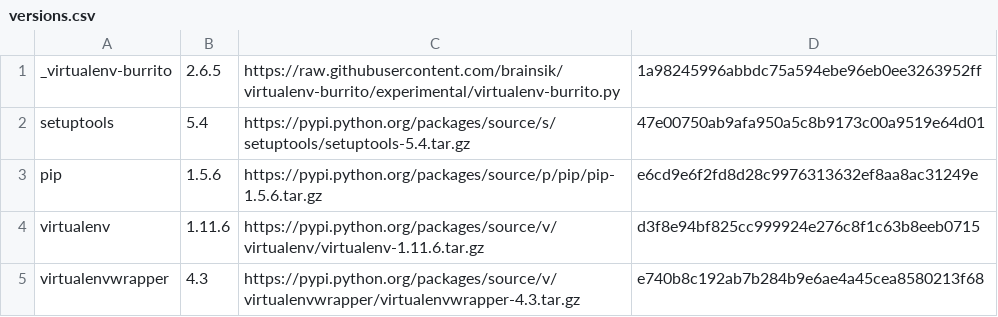
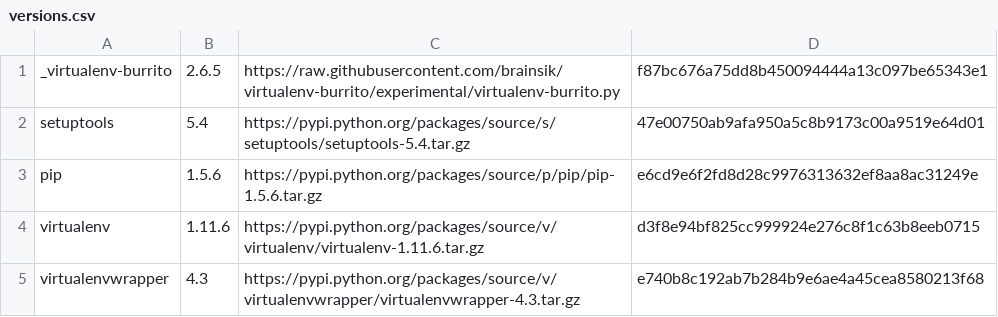
Before and after one commit to brainsik/virtualenv-burrito, a CSV file: versions.csv, drawn as a sheet.

Commit message:
create the versioned python lib dir during initial setup

```diff
--- a/versions.csv
+++ b/versions.csv
@@ -1,2 +1,2 @@
-_virtualenv-burrito,2.6.5,https://raw.githubusercontent.com/brainsik/virtualenv-burrito/experimental/virtualenv-burrito.py,1a98245996abbdc75a594ebe96eb0ee3263952ff
+_virtualenv-burrito,2.6.5,https://raw.githubusercontent.com/brainsik/virtualenv-burrito/experimental/virtualenv-burrito.py,f87bc676a75dd8b450094444a13c097be65343e1
 setuptools,5.4,https://pypi.python.org/packages/source/s/setuptools/setuptools-5.4.tar.gz,47e00750ab9afa950a5c8b9173c00a9519e64d01
```
Also changed, not shown: 2 other files.
